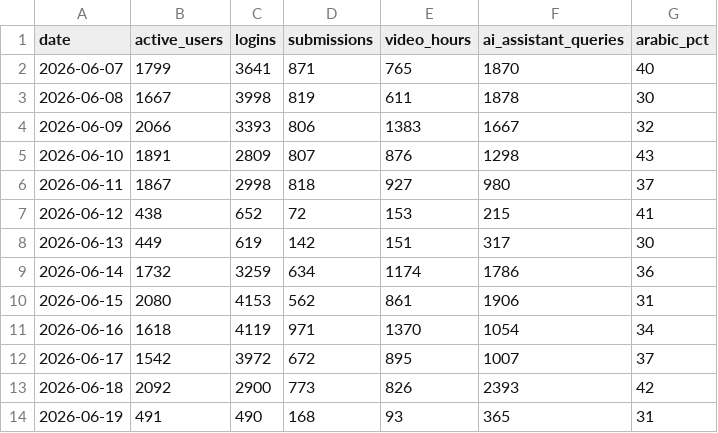
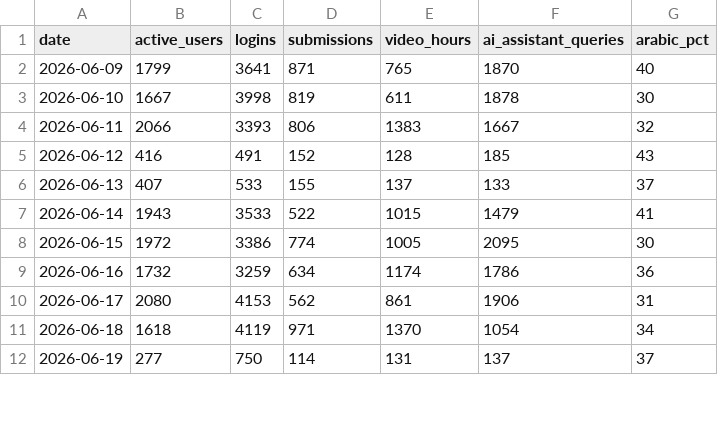
Before and after one commit to productastrikos/zmu-smartcampus, a CSV file: data/lms_daily.csv, drawn as a sheet; only a part is shown; the diff covers the shown part only.

```diff
--- a/data/lms_daily.csv
+++ b/data/lms_daily.csv
@@ -1,14 +1,12 @@
 date,active_users,logins,submissions,video_hours,ai_assistant_queries,arabic_pct
-2026-06-07,1799,3641,871,765,1870,40
-2026-06-08,1667,3998,819,611,1878,30
-2026-06-09,2066,3393,806,1383,1667,32
-2026-06-10,1891,2809,807,876,1298,43
-2026-06-11,1867,2998,818,927,980,37
-2026-06-12,438,652,72,153,215,41
-2026-06-13,449,619,142,151,317,30
-2026-06-14,1732,3259,634,1174,1786,36
-2026-06-15,2080,4153,562,861,1906,31
-2026-06-16,1618,4119,971,1370,1054,34
-2026-06-17,1542,3972,672,895,1007,37
-2026-06-18,2092,2900,773,826,2393,42
-2026-06-19,491,490,168,93,365,31
+2026-06-09,1799,3641,871,765,1870,40
+2026-06-10,1667,3998,819,611,1878,30
+2026-06-11,2066,3393,806,1383,1667,32
+2026-06-12,416,491,152,128,185,43
+2026-06-13,407,533,155,137,133,37
+2026-06-14,1943,3533,522,1015,1479,41
+2026-06-15,1972,3386,774,1005,2095,30
+2026-06-16,1732,3259,634,1174,1786,36
+2026-06-17,2080,4153,562,861,1906,31
+2026-06-18,1618,4119,971,1370,1054,34
+2026-06-19,277,750,114,131,137,37
```
Also changed, not shown: 6 added rows, 4 removed rows and 37 edited cells elsewhere in this file, data/alerts.csv, data/bms_assets.csv, 8 other files.
